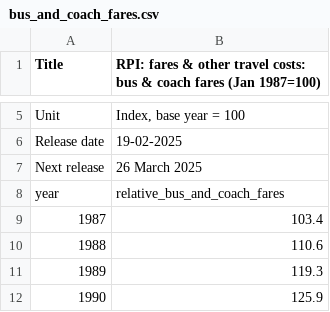
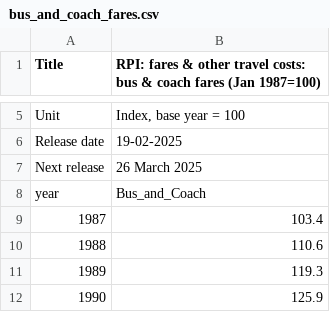
Before and after one commit to avekassy1/tfl-price-visualisations, a CSV file: data/fares/raw/bus_and_coach_fares.csv, drawn as a sheet; only a part is shown, gaps mark what is left out.

```diff
--- a/data/fares/raw/bus_and_coach_fares.csv
+++ b/data/fares/raw/bus_and_coach_fares.csv
@@ -7,3 +7,3 @@
 "Next release","26 March 2025"
-"year","relative_bus_and_coach_fares"
+"year","Bus_and_Coach"
 "1987","103.4"
```
Also changed, not shown: data/fares/processed/combined_transport_fares.csv, data/fares/raw/TfLHistoricalFares2000to2025.csv, 10 other files.
